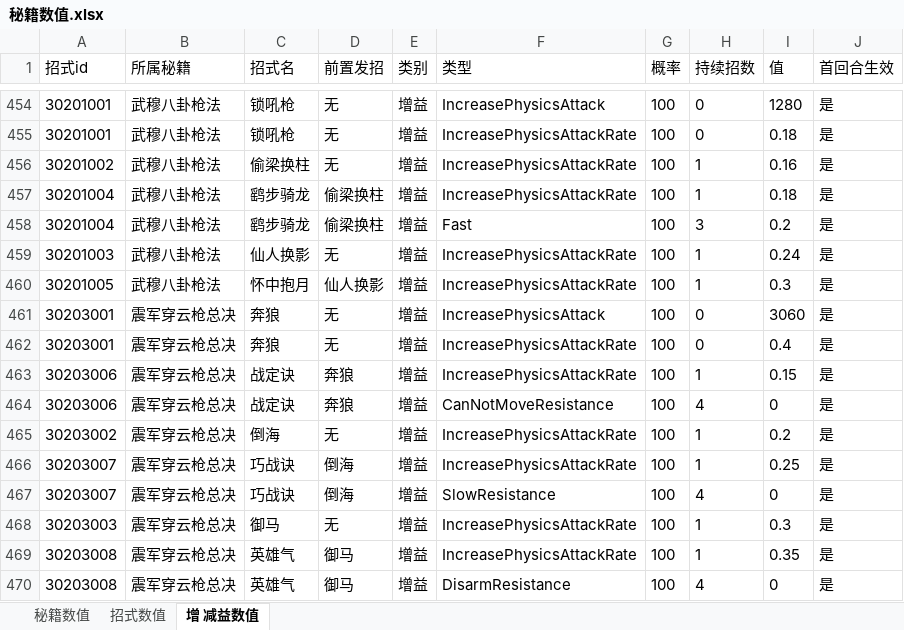
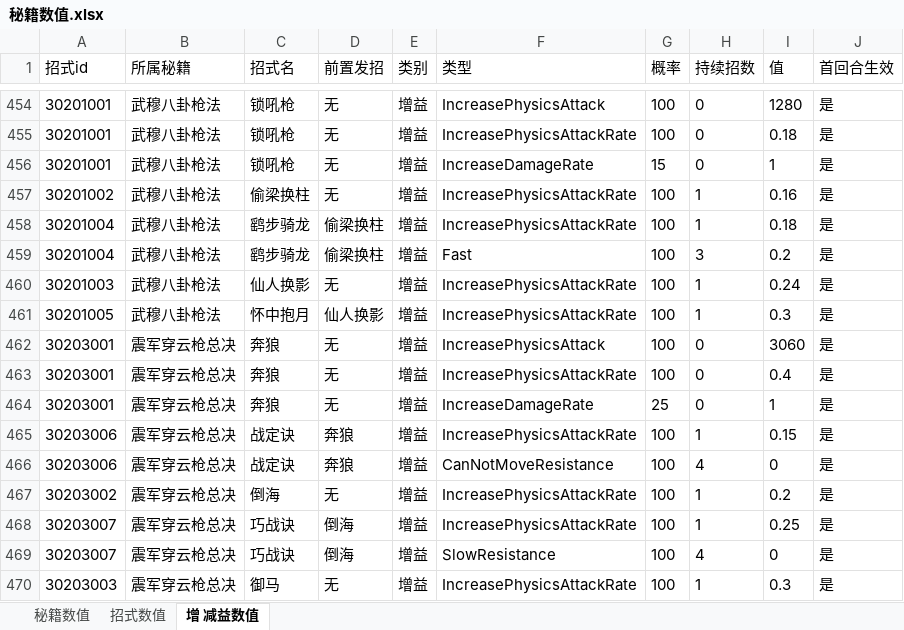
Before and after one commit to zhaoguo20002/MyWuXia, an Excel workbook: docs/秘籍数值.xlsx, sheet 增 减益数值, drawn as a sheet; only a part is shown, gaps mark what is left out; the shorter side is filled out with more unchanged rows; values as stored, in another font and other column widths than the file's, no borders; the diff names each change by its address in the sheet, - before the commit and + after, or states it on an @@ line.

```diff
--- a/docs/秘籍数值.xlsx (sheet 增 减益数值)
+++ b/docs/秘籍数值.xlsx (sheet 增 减益数值)
+row 456: 30201001 | 武穆八卦枪法 | 锁吼枪 | 无 | 增益 | IncreaseDamageRate | 15 | 0 | 1 | 是
+row 464: 30203001 | 震军穿云枪总决 | 奔狼 | 无 | 增益 | IncreaseDamageRate | 25 | 0 | 1 | 是
```
Also changed, not shown: sheet 秘籍数值, sheet 招式数值, docs/兵器数值.xlsx, docs/数值平衡.xlsx, 12 other files.
